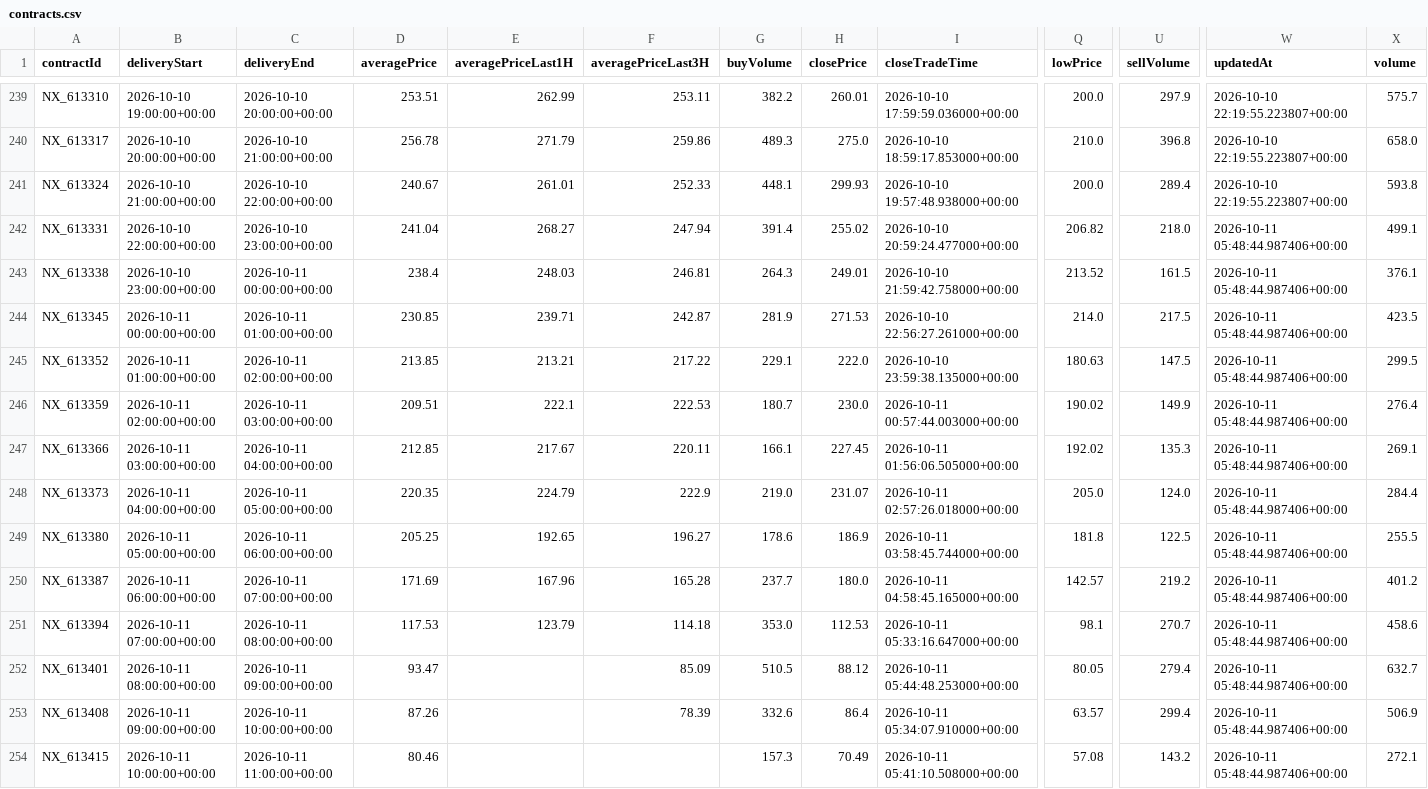
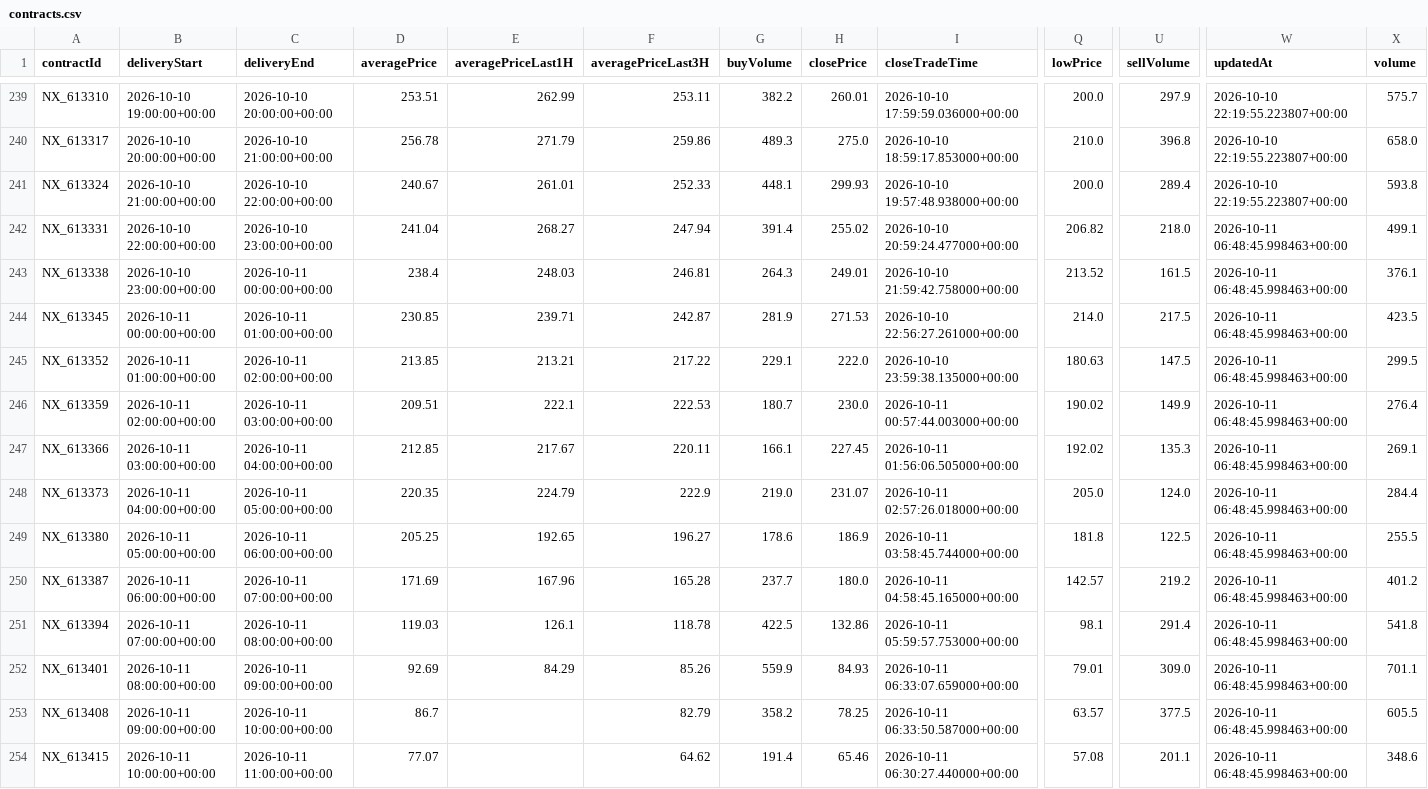
Before and after one commit to MBK-Power-Energy/Intelisen, a CSV file: data/contracts.csv, drawn as a sheet; only a part is shown, gaps mark what is left out; the diff covers the shown part only; the diff names each change by its address in the sheet, - before the commit and + after, or states it on an @@ line.

```diff
--- a/data/contracts.csv
+++ b/data/contracts.csv
-W242:W254 (updatedAt): 2026-10-11 05:48:44.987406+00:00
+W242:W254 (updatedAt): 2026-10-11 06:48:45.998463+00:00
-D251 (averagePrice): 117.53
+D251 (averagePrice): 119.03
-E251 (averagePriceLast1H): 123.79
+E251 (averagePriceLast1H): 126.1
-F251 (averagePriceLast3H): 114.18
+F251 (averagePriceLast3H): 118.78
-G251 (buyVolume): 353.0
+G251 (buyVolume): 422.5
-H251 (closePrice): 112.53
+H251 (closePrice): 132.86
-I251 (closeTradeTime): 2026-10-11 05:33:16.647000+00:00
+I251 (closeTradeTime): 2026-10-11 05:59:57.753000+00:00
-U251 (sellVolume): 270.7
+U251 (sellVolume): 291.4
-X251 (volume): 458.6
+X251 (volume): 541.8
-D252 (averagePrice): 93.47
+D252 (averagePrice): 92.69
-E252 (averagePriceLast1H): (empty)
+E252 (averagePriceLast1H): 84.29
-F252 (averagePriceLast3H): 85.09
+F252 (averagePriceLast3H): 85.26
-G252 (buyVolume): 510.5
+G252 (buyVolume): 559.9
-H252 (closePrice): 88.12
+H252 (closePrice): 84.93
-I252 (closeTradeTime): 2026-10-11 05:44:48.253000+00:00
+I252 (closeTradeTime): 2026-10-11 06:33:07.659000+00:00
-Q252 (lowPrice): 80.05
+Q252 (lowPrice): 79.01
-U252 (sellVolume): 279.4
+U252 (sellVolume): 309.0
-X252 (volume): 632.7
+X252 (volume): 701.1
-D253 (averagePrice): 87.26
+D253 (averagePrice): 86.7
-F253 (averagePriceLast3H): 78.39
+F253 (averagePriceLast3H): 82.79
-G253 (buyVolume): 332.6
+G253 (buyVolume): 358.2
-H253 (closePrice): 86.4
+H253 (closePrice): 78.25
-I253 (closeTradeTime): 2026-10-11 05:34:07.910000+00:00
+I253 (closeTradeTime): 2026-10-11 06:33:50.587000+00:00
-U253 (sellVolume): 299.4
+U253 (sellVolume): 377.5
-X253 (volume): 506.9
+X253 (volume): 605.5
-D254 (averagePrice): 80.46
+D254 (averagePrice): 77.07
-F254 (averagePriceLast3H): (empty)
+F254 (averagePriceLast3H): 64.62
-G254 (buyVolume): 157.3
+G254 (buyVolume): 191.4
-H254 (closePrice): 70.49
+H254 (closePrice): 65.46
-I254 (closeTradeTime): 2026-10-11 05:41:10.508000+00:00
+I254 (closeTradeTime): 2026-10-11 06:30:27.440000+00:00
-U254 (sellVolume): 143.2
+U254 (sellVolume): 201.1
-X254 (volume): 272.1
+X254 (volume): 348.6
```
Also changed, not shown: 103 edited cells elsewhere in this file, data/levels.csv, 3 other files.
